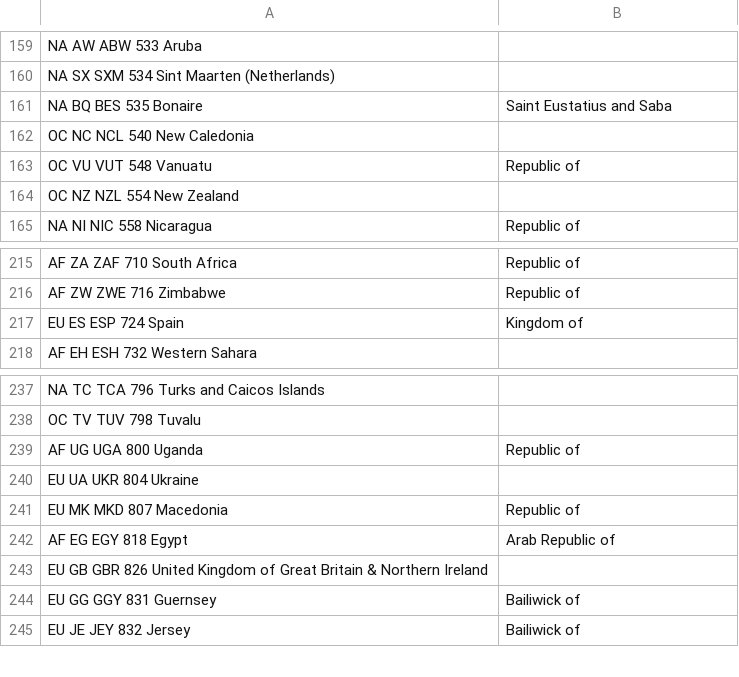
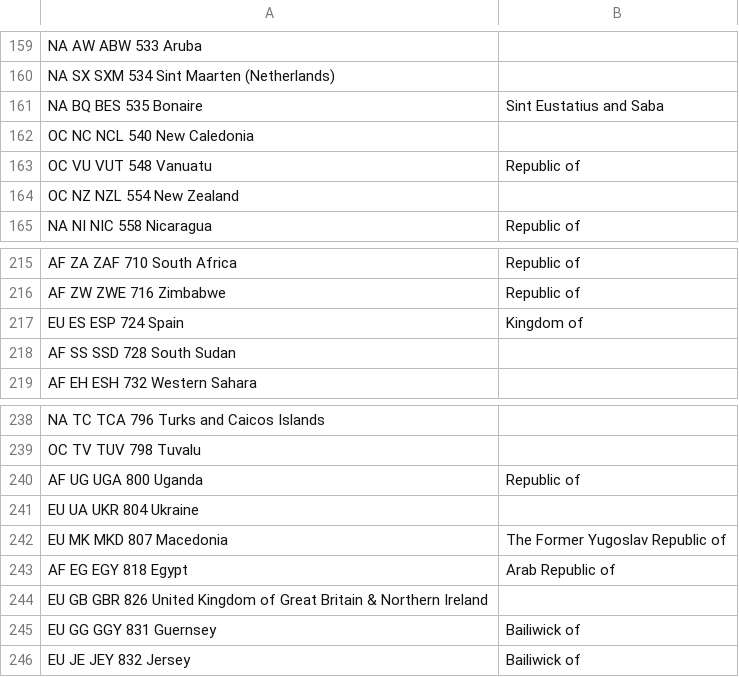
Before and after one commit to sarmbruster/grails-countries-plugin, a CSV file: web-app/countries.csv, drawn as a sheet; only a part is shown, gaps mark what is left out.

Commit message:
adopt query to parse country list from wikipedia, updated countries list

```diff
--- a/web-app/countries.csv
+++ b/web-app/countries.csv
@@ -160,3 +160,3 @@ NA      AW      ABW     533     Aruba
 NA      SX      SXM     534     Sint Maarten (Netherlands)
-NA      BQ      BES     535     Bonaire, Saint Eustatius and Saba
+NA      BQ      BES     535     Bonaire, Sint Eustatius and Saba
 OC      NC      NCL     540     New Caledonia
@@ -217,2 +217,3 @@ AF      ZW      ZWE     716     Zimbabwe, Republic of
 EU      ES      ESP     724     Spain, Kingdom of
+AF      SS      SSD     728     South Sudan
 AF      EH      ESH     732     Western Sahara
@@ -240,3 +241,3 @@ AF      UG      UGA     800     Uganda, Republic of
 EU      UA      UKR     804     Ukraine
-EU      MK      MKD     807     Macedonia, Republic of
+EU      MK      MKD     807     Macedonia, The Former Yugoslav Republic of
 AF      EG      EGY     818     Egypt, Arab Republic of
```
Also changed, not shown: 1 other file.
